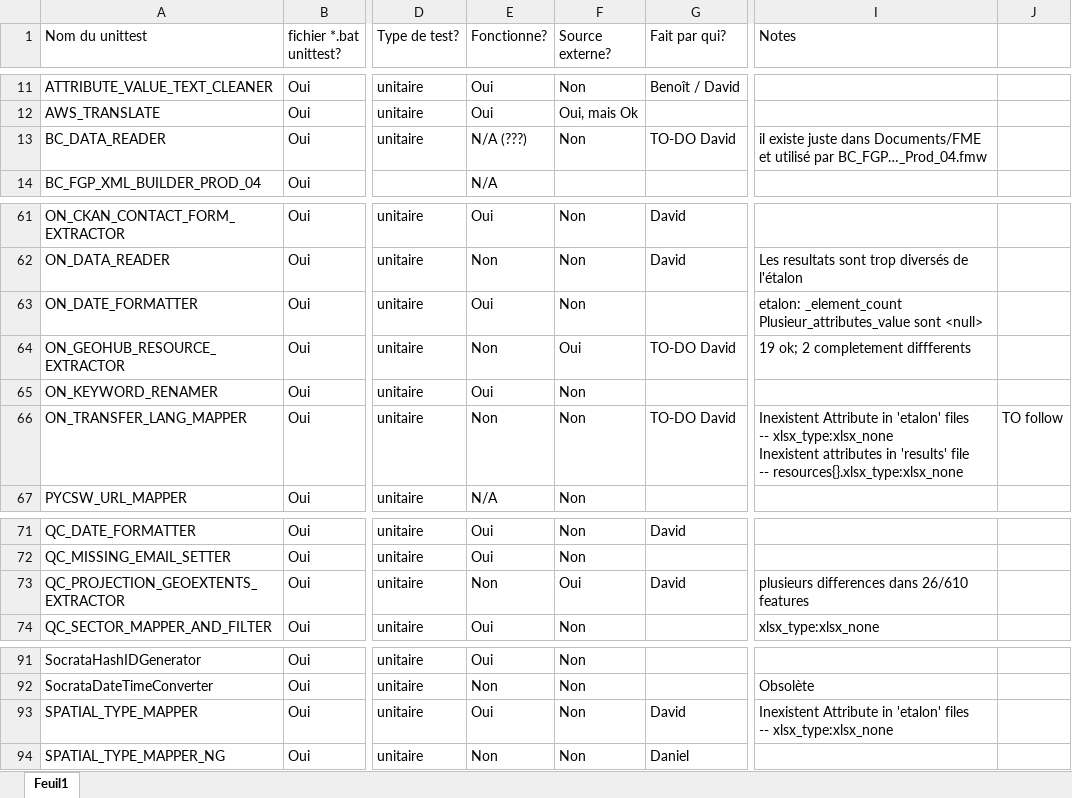
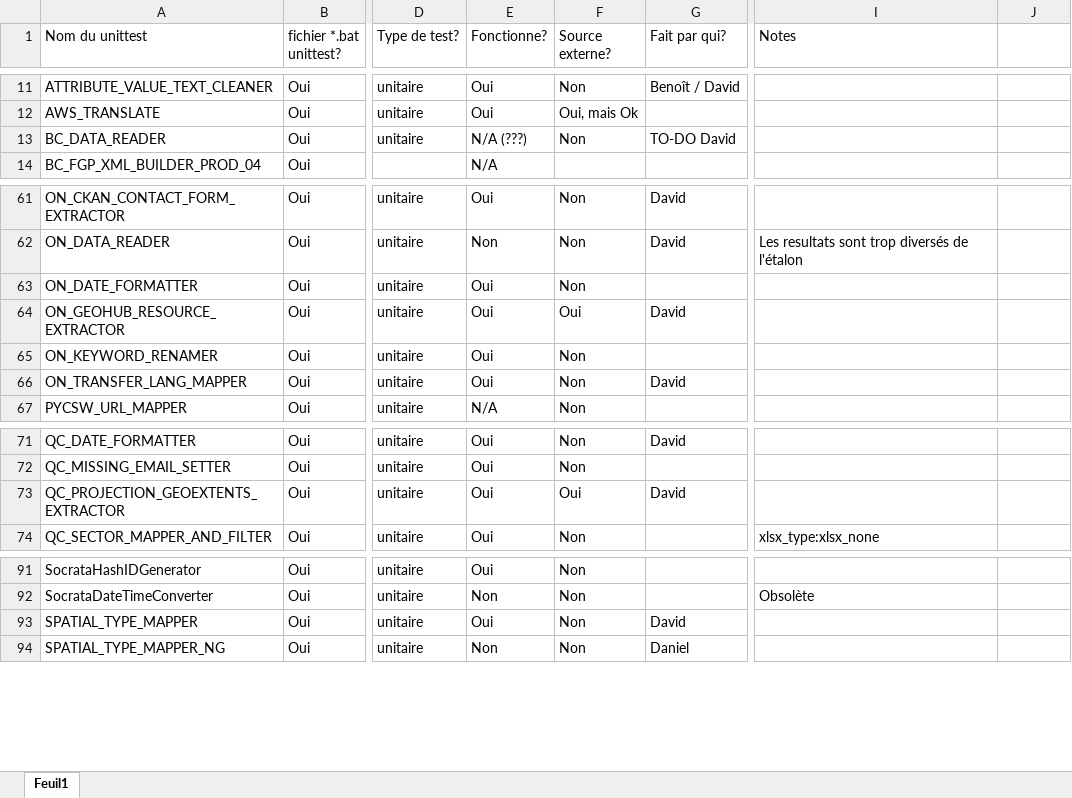
Before and after one commit to federal-geospatial-platform/fgp-metadata-proxy, an Excel workbook: FME_files/UNIT_TESTS/Inventaire_unit_test.xlsx, sheet Feuil1, drawn as a sheet; only a part is shown, gaps mark what is left out; values as stored, in another font and other column widths than the file's, no cell formats; conditional formats not drawn; ↵ is a line break in a cell; the diff names each change by its address in the sheet, - before the commit and + after, or states it on an @@ line.

Commit message:
ajustement de l'inventaire
revision et mise à jour de certains tests et son enregistrement dans l'inventaire

```diff
--- a/FME_files/UNIT_TESTS/Inventaire_unit_test.xlsx (sheet Feuil1)
+++ b/FME_files/UNIT_TESTS/Inventaire_unit_test.xlsx (sheet Feuil1)
-I13 (Notes): il existe juste dans Documents/FME et utilisé par BC_FGP…_Prod_04.fmw
+I13 (Notes): (empty)
-I63 (Notes): etalon: _element_count Plusieur_attributes_value sont <null>
+I63 (Notes): (empty)
-E64 (Fonctionne?): Non
+E64 (Fonctionne?): Oui
-G64 (Fait par qui?): TO-DO David
+G64 (Fait par qui?): David
-I64 (Notes): 19 ok; 2 completement diffferents
+I64 (Notes): (empty)
-E66 (Fonctionne?): Non
+E66 (Fonctionne?): Oui
-G66 (Fait par qui?): TO-DO David
+G66 (Fait par qui?): David
-I66 (Notes): Inexistent Attribute in 'etalon' files ↵ -- xlsx_type:xlsx_none ↵ Inexistent attributes in 'results' file ↵ -- resources{}.xlsx_type:xlsx_none
+I66 (Notes): (empty)
-J66: TO follow
+J66: (empty)
-E73 (Fonctionne?): Non
+E73 (Fonctionne?): Oui
-I73 (Notes): plusieurs differences dans 26/610 features
+I73 (Notes): (empty)
-I93 (Notes): Inexistent Attribute in 'etalon' files ↵ -- xlsx_type:xlsx_none
+I93 (Notes): (empty)
```
Also changed, not shown: cell formats, 11 other files.
